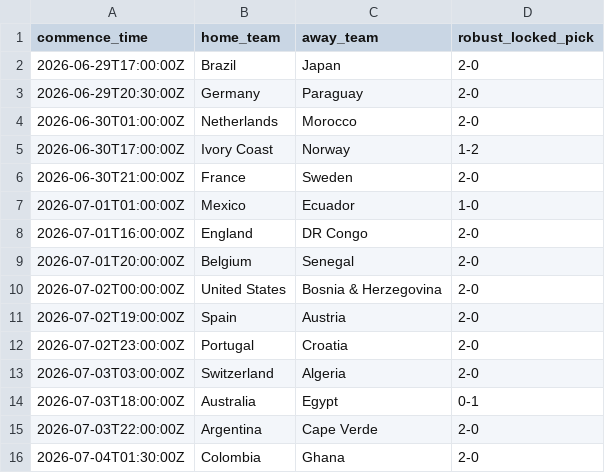
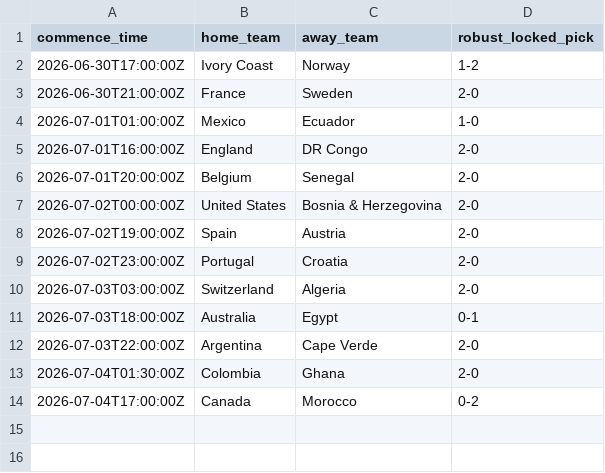
Before and after one commit to daniedorfling18-maker/Claude, a CSV file: outputs/daily_robust_card/daily_robust_superbru_card.csv, drawn as a sheet.

```diff
--- a/outputs/daily_robust_card/daily_robust_superbru_card.csv
+++ b/outputs/daily_robust_card/daily_robust_superbru_card.csv
@@ -1,5 +1,2 @@
 commence_time,home_team,away_team,robust_locked_pick
-2026-06-29T17:00:00Z,Brazil,Japan,2-0
-2026-06-29T20:30:00Z,Germany,Paraguay,2-0
-2026-06-30T01:00:00Z,Netherlands,Morocco,2-0
 2026-06-30T17:00:00Z,Ivory Coast,Norway,1-2
@@ -16 +13,2 @@ commence_time,home_team,away_team,robust_locked_pick
 2026-07-04T01:30:00Z,Colombia,Ghana,2-0
+2026-07-04T17:00:00Z,Canada,Morocco,0-2
```
Also changed, not shown: outputs/backtesting/prediction_log.csv, outputs/daily_robust_card/daily_robust_locked_picks.csv, 16 other files.
